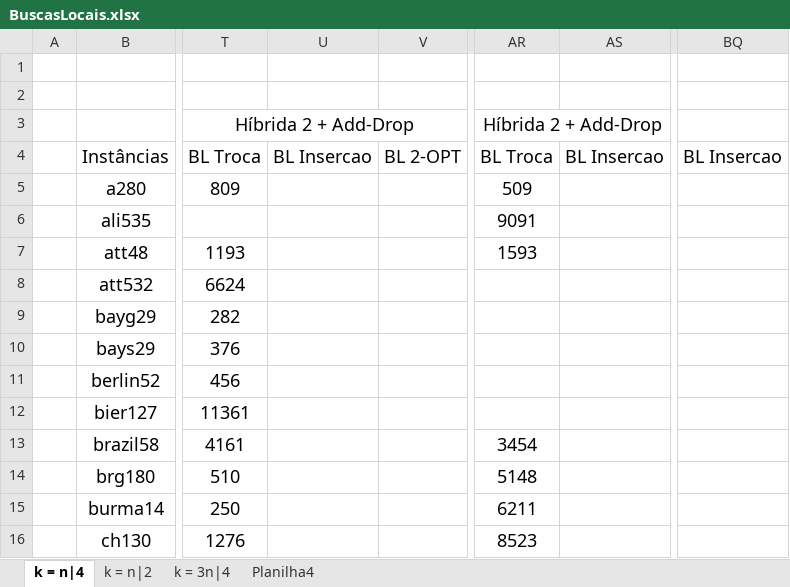
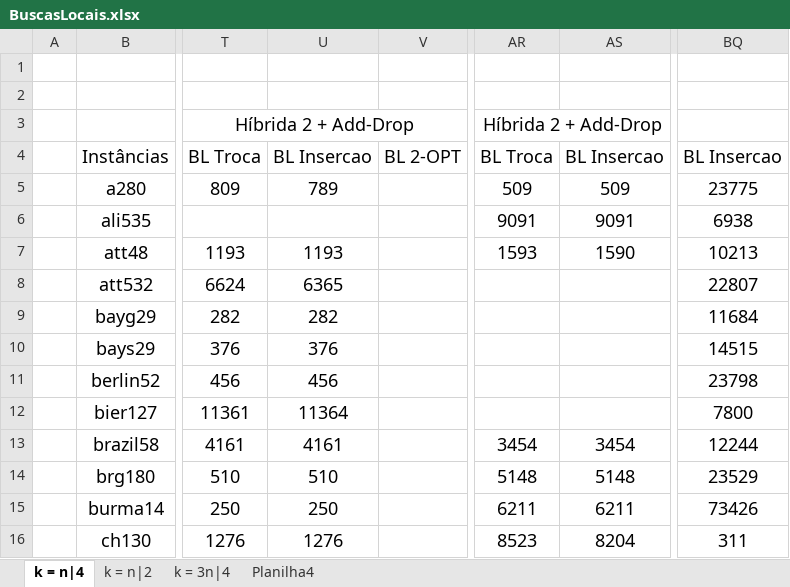
Before and after one commit to PauloDezingrini/Iniciacao-Cientifica, an Excel workbook: Comparaçoes/BuscasLocais.xlsx, sheet k = n|4, drawn as a sheet; only a part is shown, gaps mark what is left out; values as stored, in another font and other column widths than the file's, no borders; the diff covers the shown part only; the diff names each change by its address in the sheet, - before the commit and + after, or states it on an @@ line.

```diff
--- a/Comparaçoes/BuscasLocais.xlsx (sheet k = n|4)
+++ b/Comparaçoes/BuscasLocais.xlsx (sheet k = n|4)
-U5: (empty)
+U5: 789
-AS5: (empty)
+AS5: 509
-BQ5: (empty)
+BQ5: 23775
-AS6: (empty)
+AS6: 9091
-BQ6: (empty)
+BQ6: 6938
-U7: (empty)
+U7: 1193
-AS7: (empty)
+AS7: 1590
-BQ7: (empty)
+BQ7: 10213
-U8: (empty)
+U8: 6365
-BQ8: (empty)
+BQ8: 22807
-U9: (empty)
+U9: 282
-BQ9: (empty)
+BQ9: 11684
-U10: (empty)
+U10: 376
-BQ10: (empty)
+BQ10: 14515
-U11: (empty)
+U11: 456
-BQ11: (empty)
+BQ11: 23798
-U12: (empty)
+U12: 11364
-BQ12: (empty)
+BQ12: 7800
-U13: (empty)
+U13: 4161
-AS13: (empty)
+AS13: 3454
-BQ13: (empty)
+BQ13: 12244
-U14: (empty)
+U14: 510
-AS14: (empty)
+AS14: 5148
-BQ14: (empty)
+BQ14: 23529
-U15: (empty)
+U15: 250
-AS15: (empty)
+AS15: 6211
-BQ15: (empty)
+BQ15: 73426
-U16: (empty)
+U16: 1276
-AS16: (empty)
+AS16: 8204
-BQ16: (empty)
+BQ16: 311
```
Also changed, not shown: 32 edited cells elsewhere in this sheet, sheet Planilha4, sheet k = n|2, sheet k = 3n|4, 1 other file.
